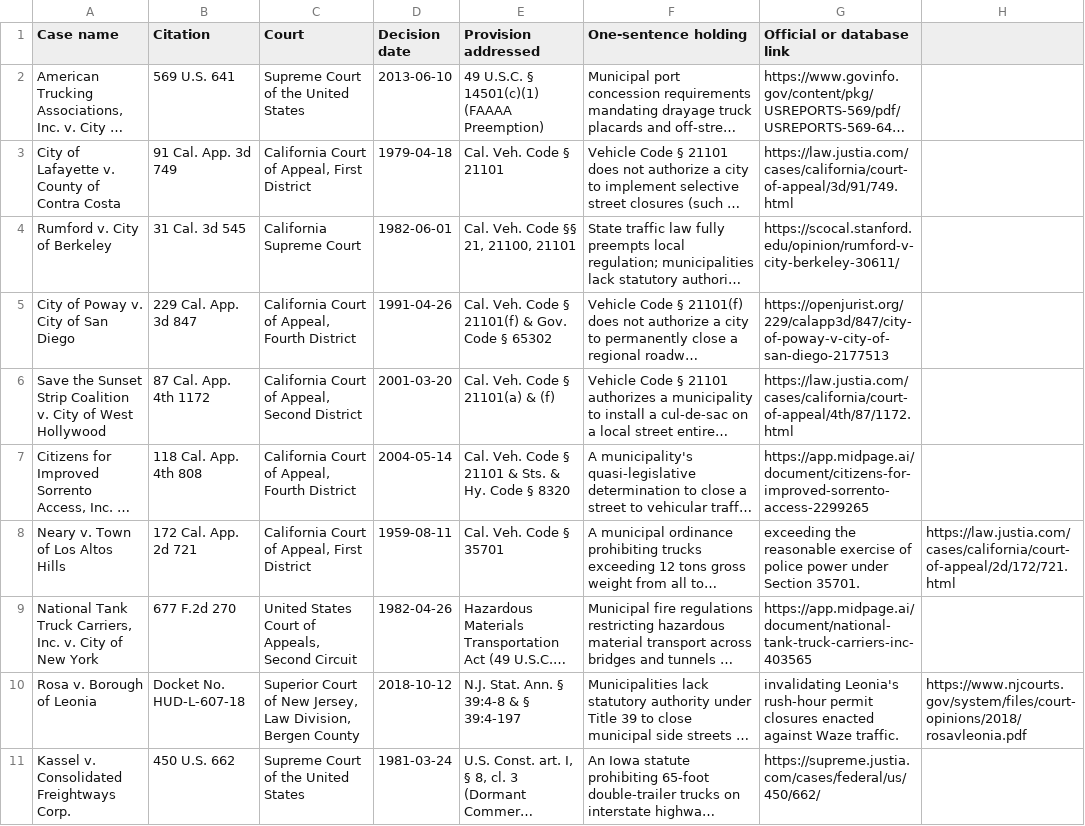
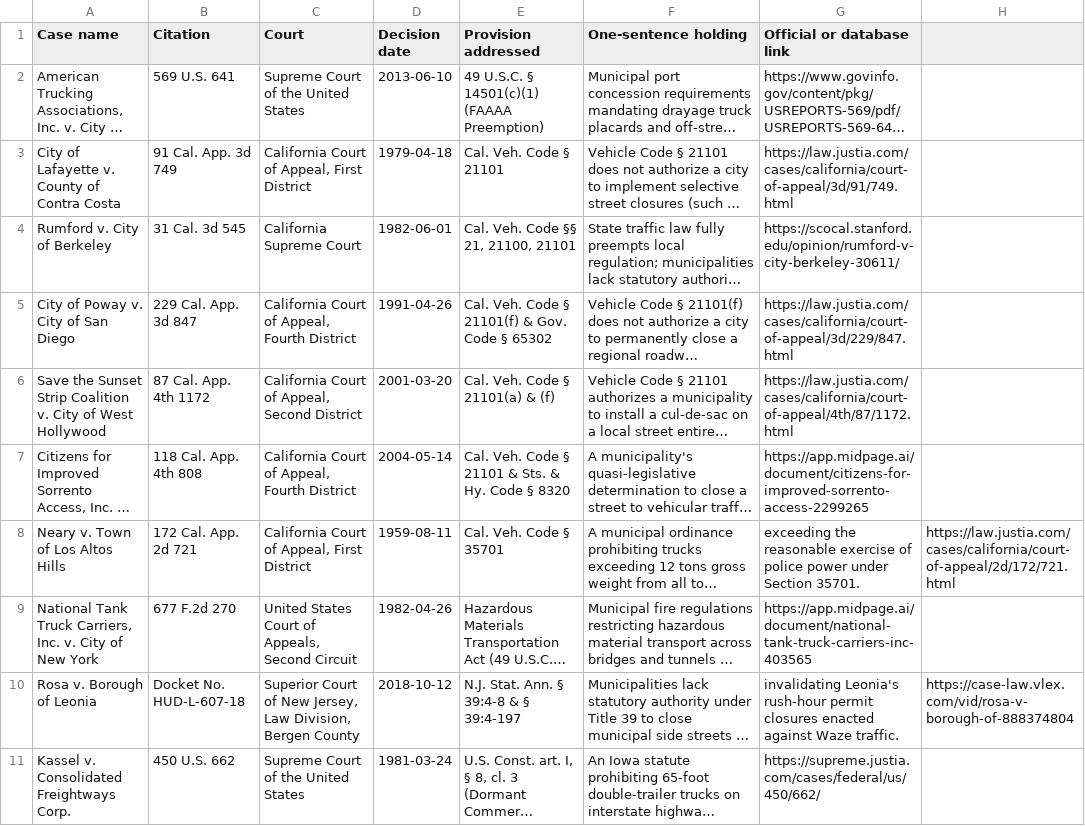
Before and after one commit to isabelleqian/eleng-290-web-crawler, a CSV file: docs/data/accepted_case_law.csv, drawn as a sheet; long unchanged cells end in …; the diff names each change by its address in the sheet, - before the commit and + after, or states it on an @@ line.

Commit message:
Match verified links in case export

```diff
--- a/docs/data/accepted_case_law.csv
+++ b/docs/data/accepted_case_law.csv
-G5 (Official or database link): https://openjurist.org/229/calapp3d/847/city-of-poway-v-city-of-san-diego-2177513
+G5 (Official or database link): https://law.justia.com/cases/california/court-of-appeal/3d/229/847.html
-H10: https://www.njcourts.gov/system/files/court-opinions/2018/rosavleonia.pdf
+H10: https://case-law.vlex.com/vid/rosa-v-borough-of-888374804
```
